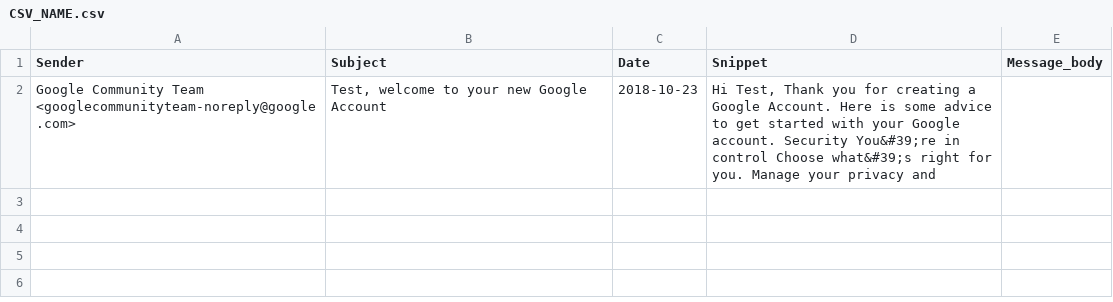
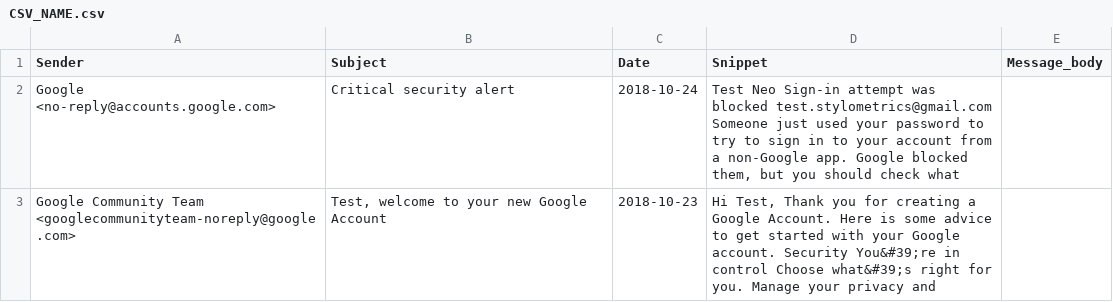
Before and after one commit to Neo-Thokoa/stylometricFramework, a CSV file: Software Solution/a_DataAquisition/CSV_NAME.csv, drawn as a sheet; the diff names each change by its address in the sheet, - before the commit and + after, or states it on an @@ line.

```diff
--- a/Software Solution/a_DataAquisition/CSV_NAME.csv
+++ b/Software Solution/a_DataAquisition/CSV_NAME.csv
+row 2: Google <no-reply@accounts.google.com> | Critical security alert | 2018-10-24 | Test Neo Sign-in attempt was blocked test.stylometrics@gmail.com Someone just used your password to try to sign in to your account from a non-Google app. Google blocked them, but you should check what
```
Also changed, not shown: 11 other files.
